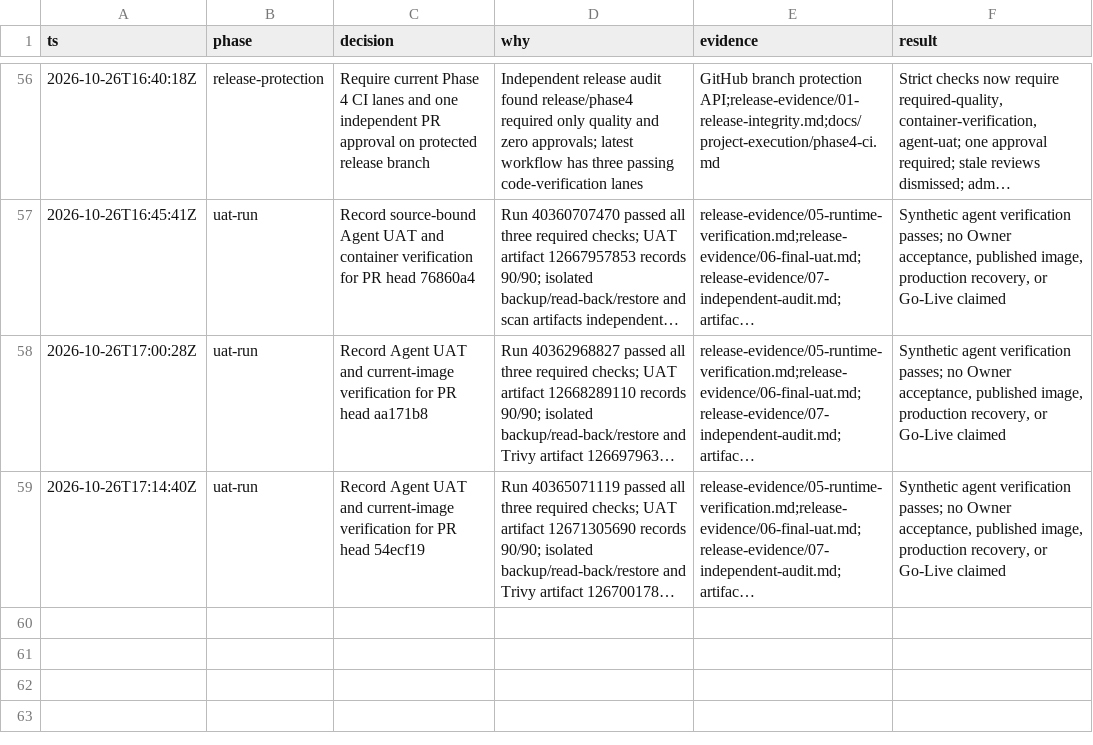
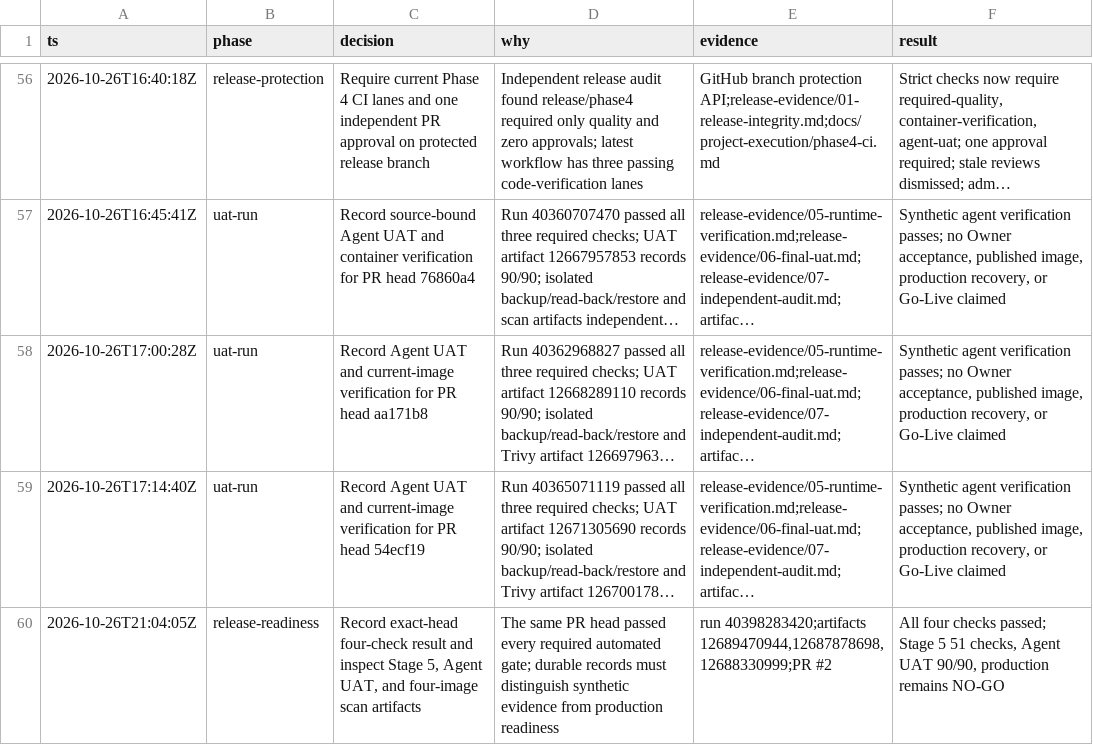
Before and after one commit to ramajittilearn-ctrl/ERP-TakyApartment, a TSV file: docs/project-execution/decisions.tsv, drawn as a sheet; only a part is shown, gaps mark what is left out; long unchanged cells end in …; the diff names each change by its address in the sheet, - before the commit and + after, or states it on an @@ line.

Commit message:
docs: refresh Phase 4 release evidence

```diff
--- a/docs/project-execution/decisions.tsv
+++ b/docs/project-execution/decisions.tsv
+row 60: 2026-10-26T21:04:05Z | release-readiness | Record exact-head four-check result and inspect Stage 5, Agent UAT, and four-image scan artifacts | The same PR head passed every required automated gate; durable records must distinguish synthetic evidence from production readiness | run 40398283420;artifacts 12689470944,12687878698,12688330999;PR #2 | All four checks passed; Stage 5 51 checks, Agent UAT 90/90, production remains NO-GO
```
Also changed, not shown: docs/project-execution/backlog.tsv, 7 other files.
